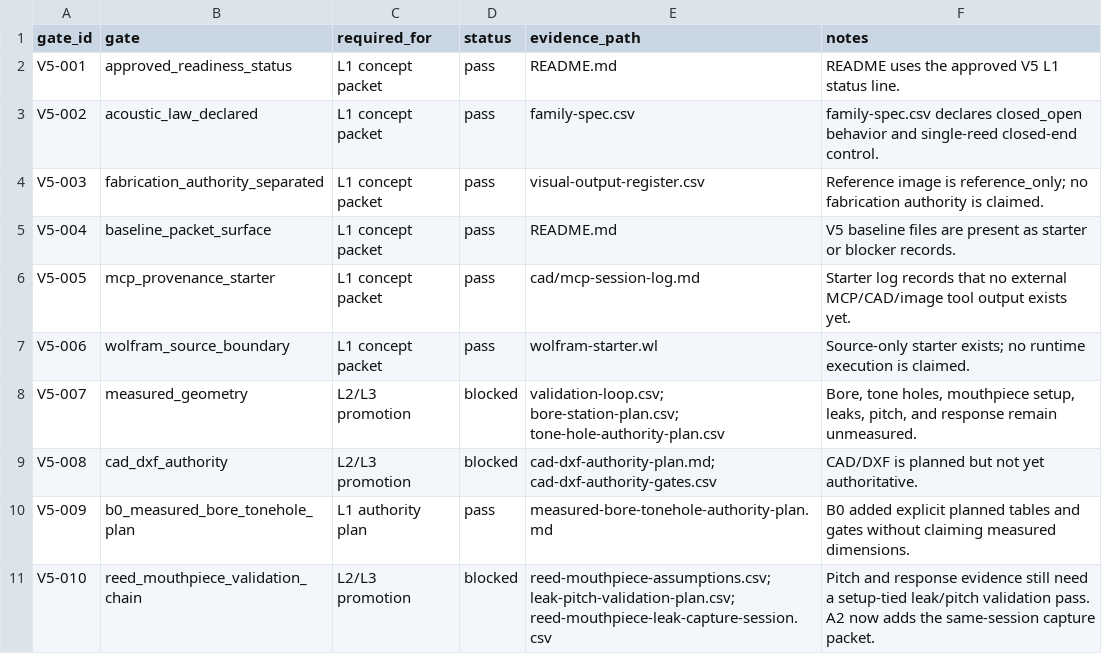
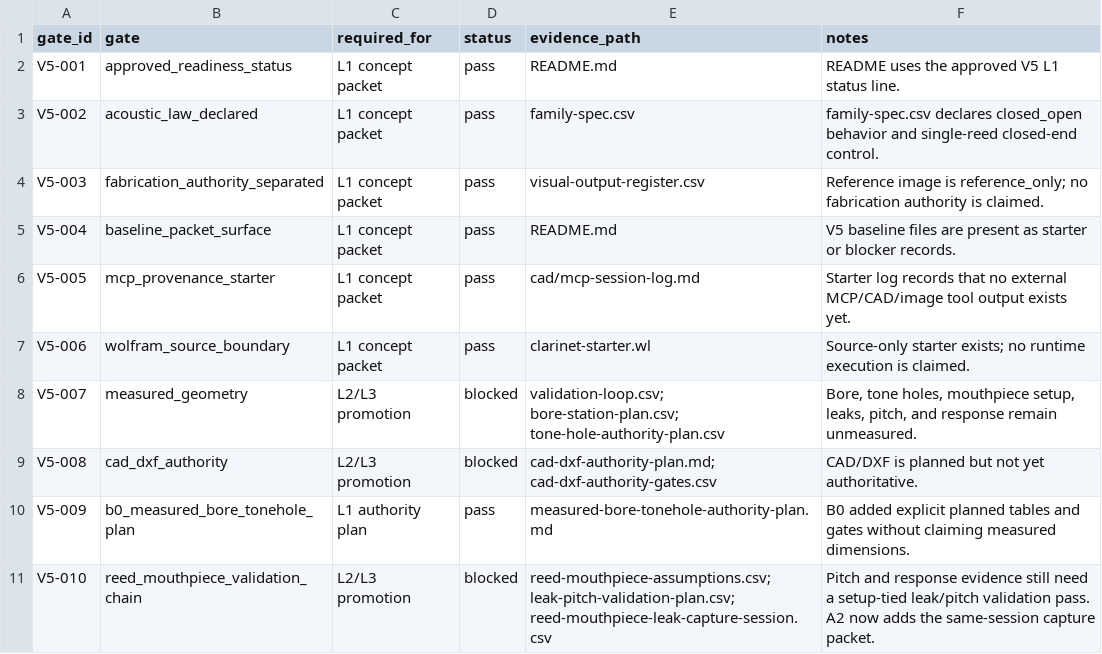
Before and after one commit to tonykoop/clarinet, a CSV file: validation.csv, drawn as a sheet.

Commit message:
wolfram-rename(clarinet): unique {slug}-starter.wl + dedupe + ref fixes (cloud-sync naming) (#9)
Co-authored-by: AI Bot <bot@example.com>

```diff
--- a/validation.csv
+++ b/validation.csv
@@ -6,3 +6,3 @@ V5-004,baseline_packet_surface,L1 concept packet,pass,README.md,"V5 baseline fil
 V5-005,mcp_provenance_starter,L1 concept packet,pass,cad/mcp-session-log.md,"Starter log records that no external MCP/CAD/image tool output exists yet."
-V5-006,wolfram_source_boundary,L1 concept packet,pass,wolfram-starter.wl,"Source-only starter exists; no runtime execution is claimed."
+V5-006,wolfram_source_boundary,L1 concept packet,pass,clarinet-starter.wl,"Source-only starter exists; no runtime execution is claimed."
 V5-007,measured_geometry,L2/L3 promotion,blocked,"validation-loop.csv; bore-station-plan.csv; tone-hole-authority-plan.csv","Bore, tone holes, mouthpiece setup, leaks, pitch, and response remain unmeasured."
```
Also changed, not shown: 5 other files.
